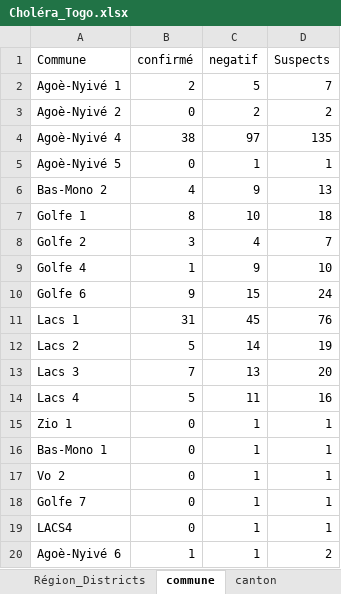
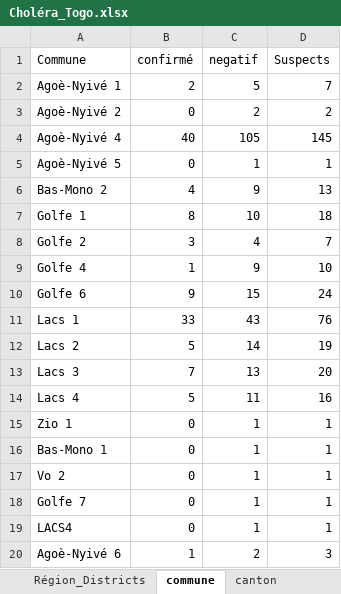
Before and after one commit to richareskodata/Togo-Heath-Data-Dashbord, an Excel workbook: data/Choléra_Togo.xlsx, sheet commune, drawn as a sheet; values as stored, in another font and other column widths than the file's, no borders; the diff names each change by its address in the sheet, - before the commit and + after, or states it on an @@ line.

```diff
--- a/data/Choléra_Togo.xlsx (sheet commune)
+++ b/data/Choléra_Togo.xlsx (sheet commune)
-B4 (confirmé): 38
+B4 (confirmé): 40
-C4 (negatif): 97
+C4 (negatif): 105
-D4 (Suspects): 135
+D4 (Suspects): 145
-B11 (confirmé): 31
+B11 (confirmé): 33
-C11 (negatif): 45
+C11 (negatif): 43
-C20 (negatif): 1
+C20 (negatif): 2
-D20 (Suspects): 2
+D20 (Suspects): 3
```
Also changed, not shown: sheet Evolu_Nat, sheet Liste Linéaire_Togo, sheet Evolu_Agoe, sheet Pyramid deces, sheet Région_Districts, sheet Tranche age, 6 more sheets, other sheet tabs, formulas that keep their value, charts or pictures.
